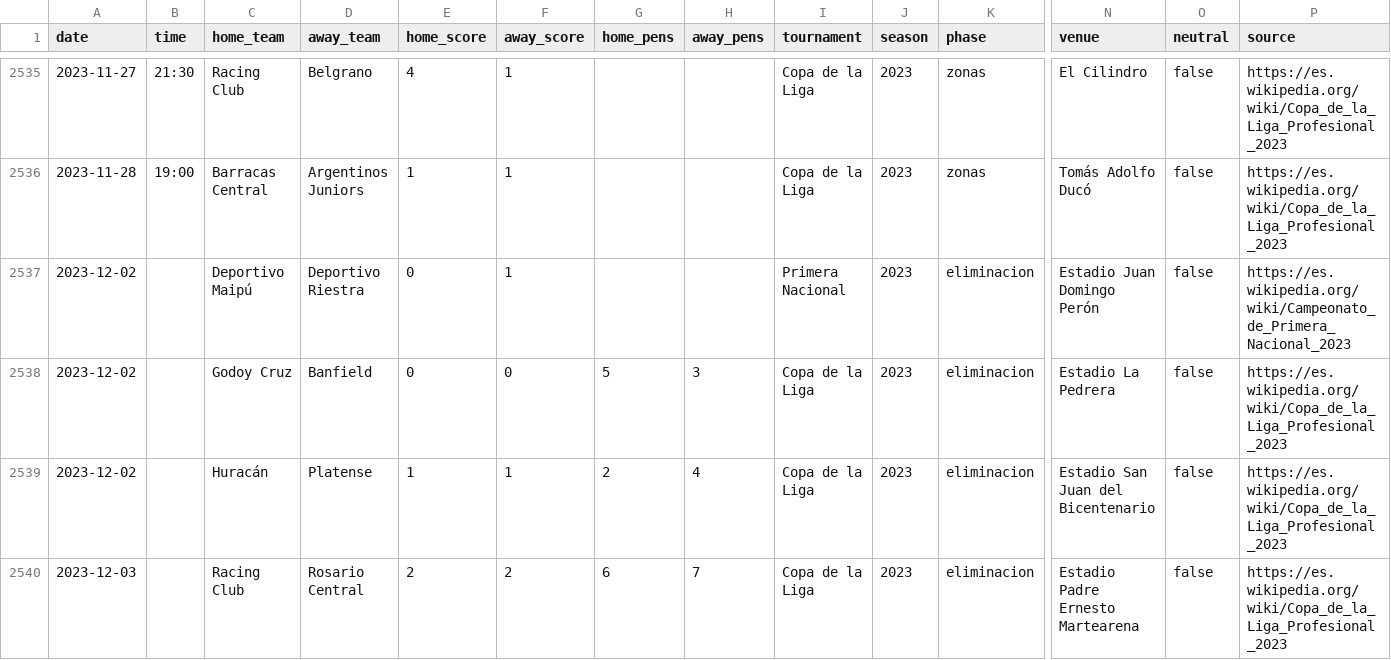
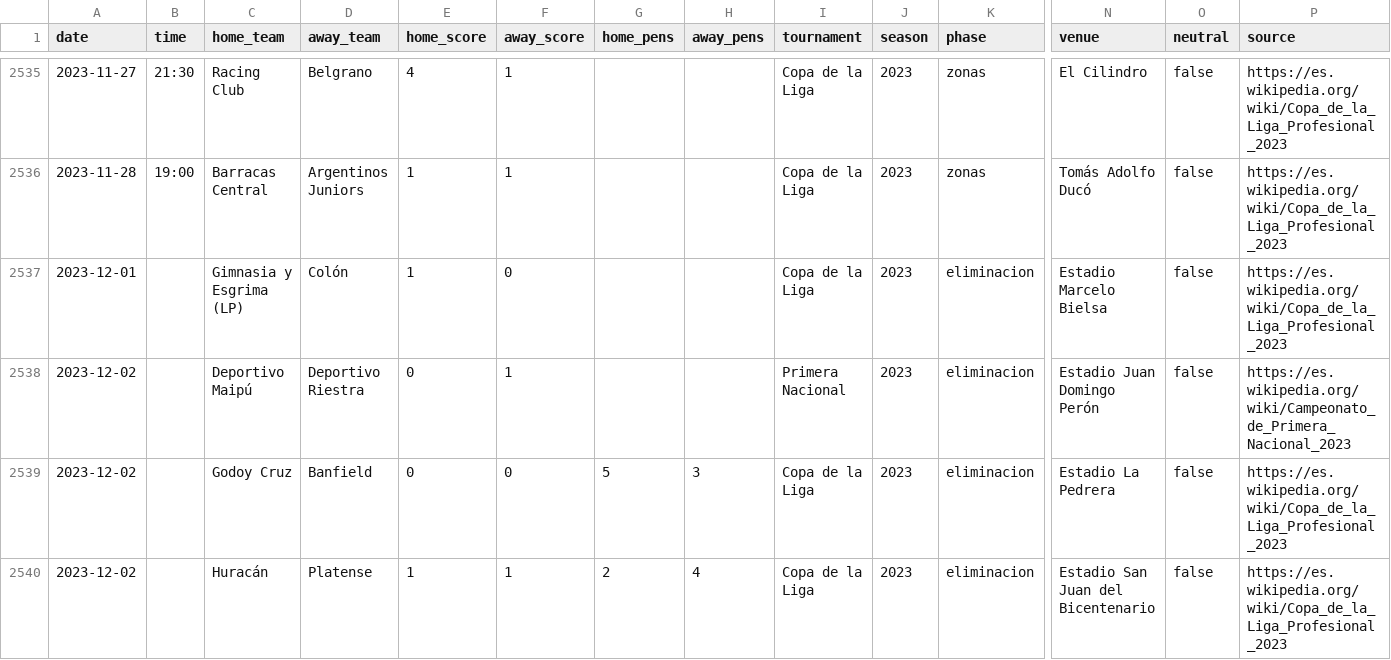
Before and after one commit to rhinoah/futbol-argentino-data, a CSV file: data/partidos-2023.csv, drawn as a sheet; only a part is shown, gaps mark what is left out; the shorter side is filled out with more unchanged rows; rows hold the shown columns only; the diff names each change by its address in the sheet, - before the commit and + after, or states it on an @@ line.

```diff
--- a/data/partidos-2023.csv
+++ b/data/partidos-2023.csv
+row 2537: 2023-12-01 |  | Gimnasia y Esgrima (LP) | Colón | 1 | 0 |  |  | Copa de la Liga | 2023 | eliminacion | Estadio Marcelo Bielsa | false | https://es.wikipedia.org/wiki/Copa_de_la_Liga_Profesional_2023
```
Also changed, not shown: data/partidos-2021.csv, data/partidos-2022.csv, 2 other files.
